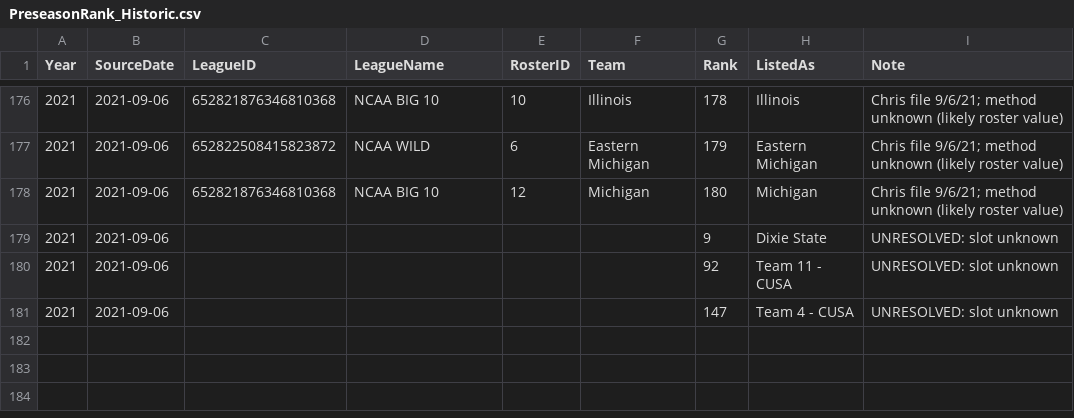
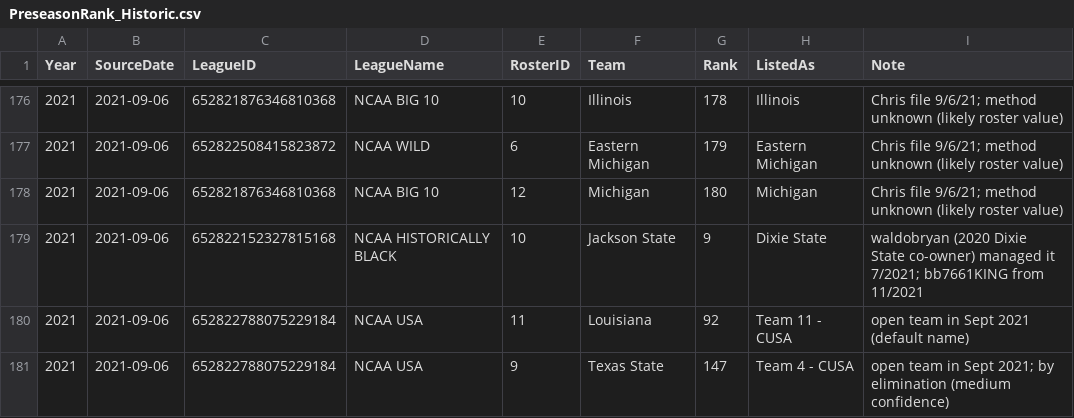
Before and after one commit to wrightc214/NCAA180-Sleeper, a CSV file: data/PreseasonRank_Historic.csv, drawn as a sheet; only a part is shown, gaps mark what is left out.

```diff
--- a/data/PreseasonRank_Historic.csv
+++ b/data/PreseasonRank_Historic.csv
@@ -178,4 +178,4 @@ Year,SourceDate,LeagueID,LeagueName,RosterID,Team,Rank,ListedAs,Note
 2021,2021-09-06,652821876346810368,NCAA BIG 10,12,Michigan,180,Michigan,Chris file 9/6/21; method unknown (likely roster value)
-2021,2021-09-06,,,,,9,Dixie State,UNRESOLVED: slot unknown
-2021,2021-09-06,,,,,92,Team 11 - CUSA,UNRESOLVED: slot unknown
-2021,2021-09-06,,,,,147,Team 4 - CUSA,UNRESOLVED: slot unknown
+2021,2021-09-06,652822152327815168,NCAA HISTORICALLY BLACK,10,Jackson State,9,Dixie State,waldobryan (2020 Dixie State co-owner) managed it 7/2021; bb7661KING from 11/2021
+2021,2021-09-06,652822788075229184,NCAA USA,11,Louisiana,92,Team 11 - CUSA,open team in Sept 2021 (default name)
+2021,2021-09-06,652822788075229184,NCAA USA,9,Texas State,147,Team 4 - CUSA,open team in Sept 2021; by elimination (medium confidence)
```
Also changed, not shown: data/TeamNames_Historic.csv, 1 other file.
